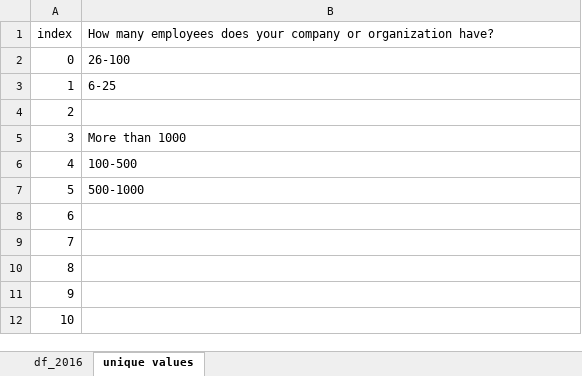
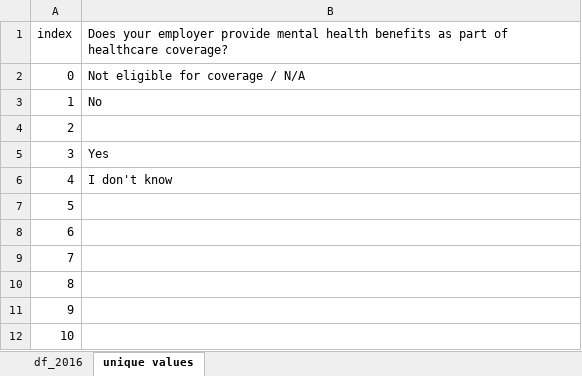
Before and after one commit to petz15/DS4ORG_unibe, an Excel workbook: df_2016.xlsx, sheet unique values, drawn as a sheet; only a part is shown; values as stored, in another font and other column widths than the file's, no borders; the diff names each change by its address in the sheet, - before the commit and + after, or states it on an @@ line.

```diff
--- a/df_2016.xlsx (sheet unique values)
+++ b/df_2016.xlsx (sheet unique values)
-B1: How many employees does your company or organization have?
+B1: Does your employer provide mental health benefits as part of healthcare coverage?
-B2: 26-100
+B2: Not eligible for coverage / N/A
-B3: 6-25
+B3: No
-B5: More than 1000
+B5: Yes
-B6: 100-500
+B6: I don't know
-B7: 500-1000
+B7: (empty)
```
Also changed, not shown: codebook_peter.xlsx, 1 other file.
